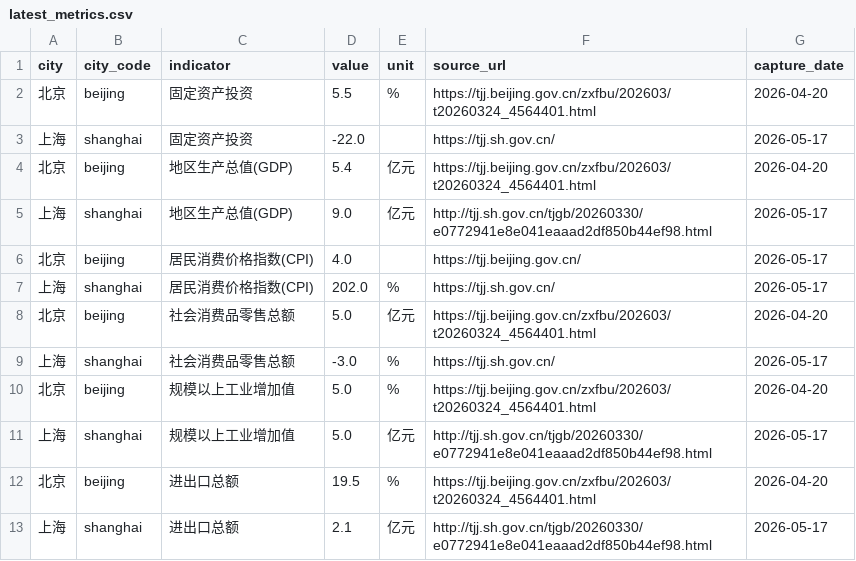
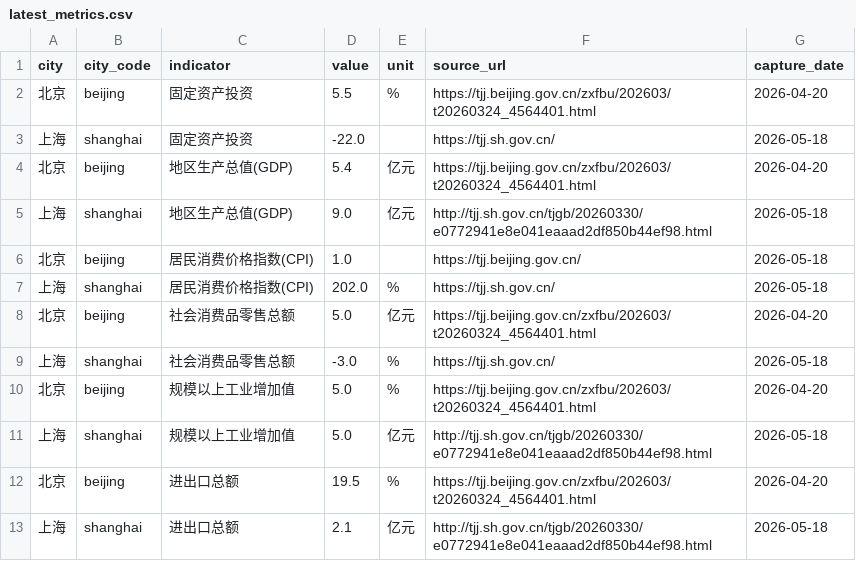
Before and after one commit to verymark/bj-sh-dashboard, a CSV file: data/latest_metrics.csv, drawn as a sheet.

```diff
--- a/data/latest_metrics.csv
+++ b/data/latest_metrics.csv
@@ -2,12 +2,12 @@ city,city_code,indicator,value,unit,source_url,capture_date
 北京,beijing,固定资产投资,5.5,%,https://tjj.beijing.gov.cn/zxfbu/202603/t20260324_4564401.html,2026-04-20
-上海,shanghai,固定资产投资,-22.0,,https://tjj.sh.gov.cn/,2026-05-17
+上海,shanghai,固定资产投资,-22.0,,https://tjj.sh.gov.cn/,2026-05-18
 北京,beijing,地区生产总值(GDP),5.4,亿元,https://tjj.beijing.gov.cn/zxfbu/202603/t20260324_4564401.html,2026-04-20
-上海,shanghai,地区生产总值(GDP),9.0,亿元,http://tjj.sh.gov.cn/tjgb/20260330/e0772941e8e041eaaad2df850b44ef98.html,2026-05-17
-北京,beijing,居民消费价格指数(CPI),4.0,,https://tjj.beijing.gov.cn/,2026-05-17
-上海,shanghai,居民消费价格指数(CPI),202.0,%,https://tjj.sh.gov.cn/,2026-05-17
+上海,shanghai,地区生产总值(GDP),9.0,亿元,http://tjj.sh.gov.cn/tjgb/20260330/e0772941e8e041eaaad2df850b44ef98.html,2026-05-18
+北京,beijing,居民消费价格指数(CPI),1.0,,https://tjj.beijing.gov.cn/,2026-05-18
+上海,shanghai,居民消费价格指数(CPI),202.0,%,https://tjj.sh.gov.cn/,2026-05-18
 北京,beijing,社会消费品零售总额,5.0,亿元,https://tjj.beijing.gov.cn/zxfbu/202603/t20260324_4564401.html,2026-04-20
-上海,shanghai,社会消费品零售总额,-3.0,%,https://tjj.sh.gov.cn/,2026-05-17
+上海,shanghai,社会消费品零售总额,-3.0,%,https://tjj.sh.gov.cn/,2026-05-18
 北京,beijing,规模以上工业增加值,5.0,%,https://tjj.beijing.gov.cn/zxfbu/202603/t20260324_4564401.html,2026-04-20
-上海,shanghai,规模以上工业增加值,5.0,亿元,http://tjj.sh.gov.cn/tjgb/20260330/e0772941e8e041eaaad2df850b44ef98.html,2026-05-17
+上海,shanghai,规模以上工业增加值,5.0,亿元,http://tjj.sh.gov.cn/tjgb/20260330/e0772941e8e041eaaad2df850b44ef98.html,2026-05-18
 北京,beijing,进出口总额,19.5,%,https://tjj.beijing.gov.cn/zxfbu/202603/t20260324_4564401.html,2026-04-20
-上海,shanghai,进出口总额,2.1,亿元,http://tjj.sh.gov.cn/tjgb/20260330/e0772941e8e041eaaad2df850b44ef98.html,2026-05-17
+上海,shanghai,进出口总额,2.1,亿元,http://tjj.sh.gov.cn/tjgb/20260330/e0772941e8e041eaaad2df850b44ef98.html,2026-05-18
```
Also changed, not shown: data/history.csv, 2 other files.
